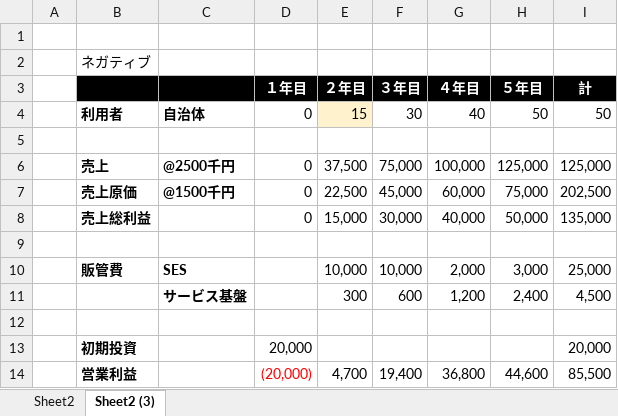
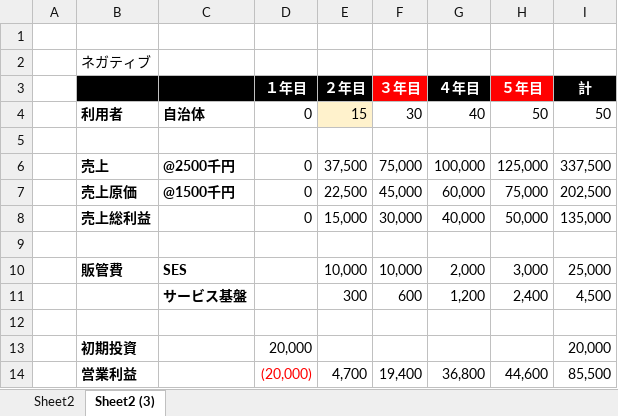
Before and after one commit to yujirohara1/works, an Excel workbook: files/投資損益.xlsx, sheet Sheet2 (3), drawn as a sheet; values as stored, in another font and other column widths than the file's, no borders; the diff names each change by its address in the sheet, - before the commit and + after, or states it on an @@ line.

```diff
--- a/files/投資損益.xlsx (sheet Sheet2 (3))
+++ b/files/投資損益.xlsx (sheet Sheet2 (3))
-F3 fill: #000000
+F3 fill: #FF0000
-H3 fill: #000000
+H3 fill: #FF0000
-I6 (計): 125,000
+I6 (計): 337,500
```
Also changed, not shown: sheet Sheet2, 3 other files.
